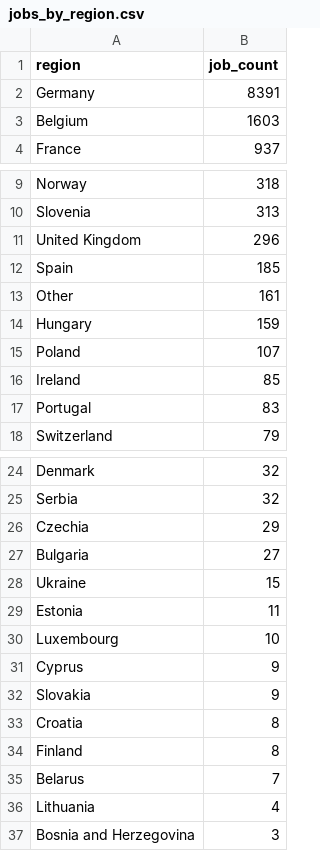
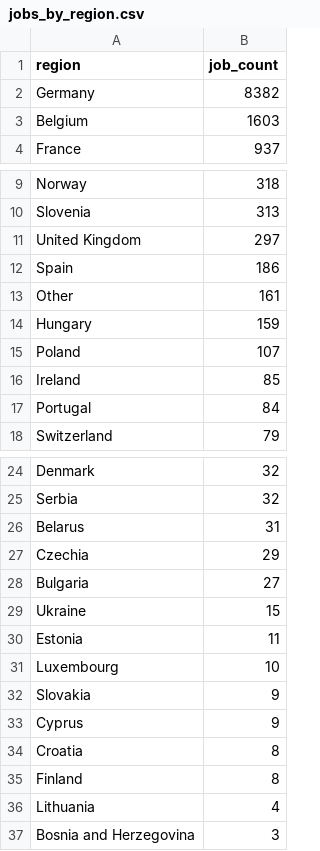
Before and after one commit to ritesh8303/dataforge, a CSV file: data/gold/jobs_by_region.csv, drawn as a sheet; only a part is shown, gaps mark what is left out.

```diff
--- a/data/gold/jobs_by_region.csv
+++ b/data/gold/jobs_by_region.csv
@@ -1,3 +1,3 @@
 region,job_count
-Germany,8391
+Germany,8382
 Belgium,1603
@@ -10,4 +10,4 @@ Norway,318
 Slovenia,313
-United Kingdom,296
-Spain,185
+United Kingdom,297
+Spain,186
 Other,161
@@ -16,3 +16,3 @@ Poland,107
 Ireland,85
-Portugal,83
+Portugal,84
 Switzerland,79
@@ -25,2 +25,3 @@ Denmark,32
 Serbia,32
+Belarus,31
 Czechia,29
@@ -30,7 +31,6 @@ Estonia,11
 Luxembourg,10
+Slovakia,9
 Cyprus,9
-Slovakia,9
 Croatia,8
 Finland,8
-Belarus,7
 Lithuania,4
```
Also changed, not shown: data/gold/top_companies.csv, data/gold/top_locations.csv, 10 other files.
